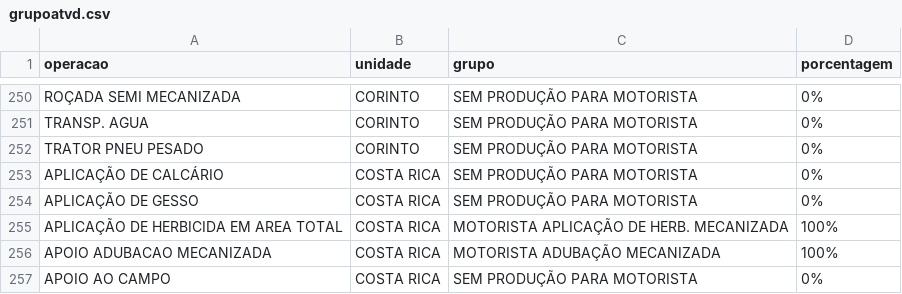
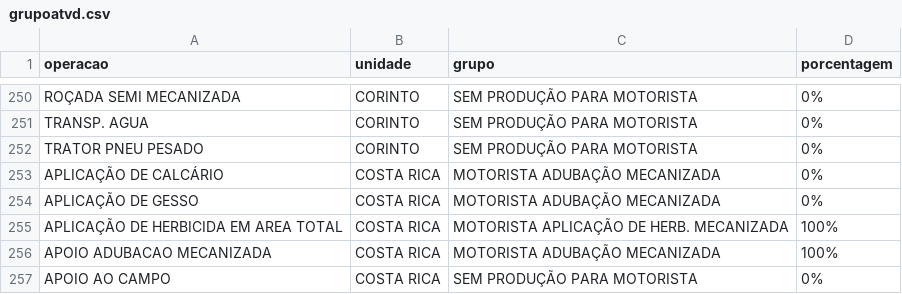
Before and after one commit to guilherme-jsf/und, a CSV file: grupoatvd.csv, drawn as a sheet; only a part is shown, gaps mark what is left out.

Commit message:
Update grupoatvd.csv

```diff
--- a/grupoatvd.csv
+++ b/grupoatvd.csv
@@ -252,4 +252,4 @@ TRANSP. AGUA;CORINTO;SEM PRODUÇÃO PARA MOTORISTA;0%
 TRATOR PNEU PESADO;CORINTO;SEM PRODUÇÃO PARA MOTORISTA;0%
-APLICAÇÃO DE CALCÁRIO;COSTA RICA;SEM PRODUÇÃO PARA MOTORISTA;0%
-APLICAÇÃO DE GESSO;COSTA RICA;SEM PRODUÇÃO PARA MOTORISTA;0%
+APLICAÇÃO DE CALCÁRIO;COSTA RICA;MOTORISTA ADUBAÇÃO MECANIZADA;0%
+APLICAÇÃO DE GESSO;COSTA RICA;MOTORISTA ADUBAÇÃO MECANIZADA;0%
 APLICAÇÃO DE HERBICIDA EM AREA TOTAL;COSTA RICA;MOTORISTA APLICAÇÃO DE HERB. MECANIZADA;100%
```
